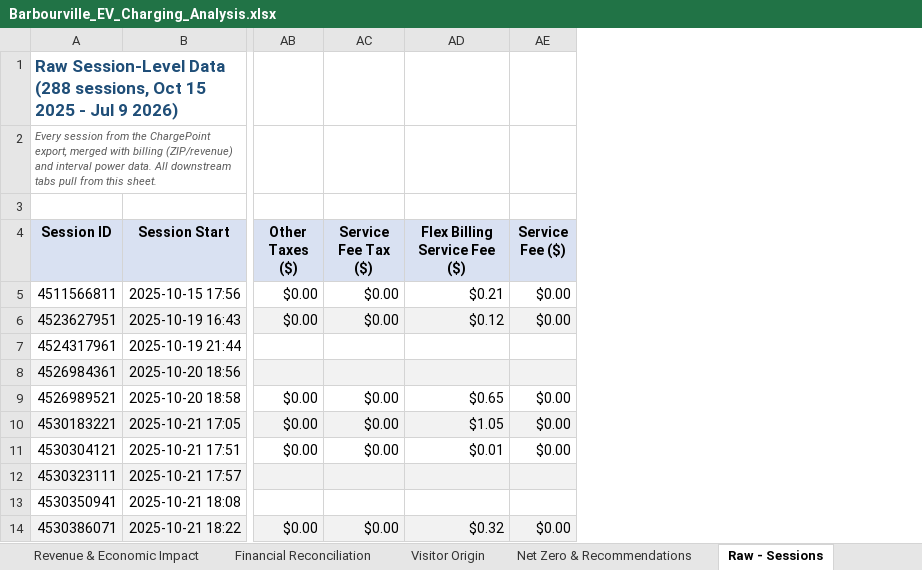
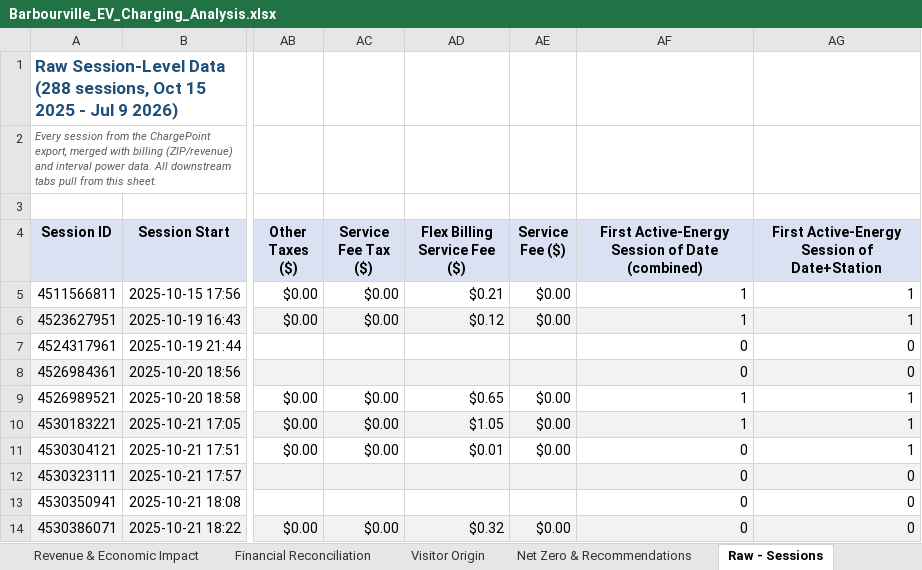
Before and after one commit to irumvaa/barbourville-ev-dashboard, an Excel workbook: Barbourville_EV_Charging_Analysis.xlsx, sheet Raw - Sessions, drawn as a sheet; only a part is shown, gaps mark what is left out; values as stored, in another font and other column widths than the file's, no borders; the diff names each change by its address in the sheet, - before the commit and + after, or states it on an @@ line.

Commit message:
Add Avg Energy/Active Day KPI (days with kWh>0 only) to Dashboard, Daily Summary, and comparison table

```diff
--- a/Barbourville_EV_Charging_Analysis.xlsx (sheet Raw - Sessions)
+++ b/Barbourville_EV_Charging_Analysis.xlsx (sheet Raw - Sessions)
+column AF, rows 4-14: First Active-Energy Session of Date (combined) | 1 | 1 | 0 | 0 | 1 | 1 | 0 | 0 | 0 | 0
+column AG, rows 4-14: First Active-Energy Session of Date+Station | 1 | 1 | 0 | 0 | 1 | 1 | 1 | 0 | 0 | 0
```
Also changed, not shown: sheet Dashboard, sheet Daily Summary, charts or pictures.
